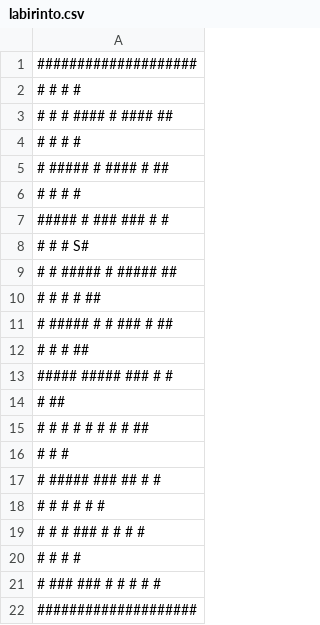
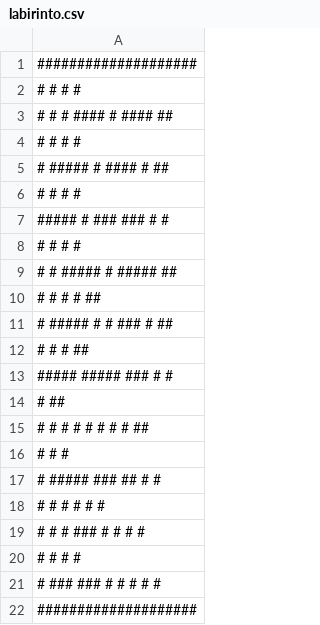
Before and after one commit to Helloisa-M/MAZE_RUNNER_GAME, a CSV file: labirinto.csv, drawn as a sheet.

```diff
--- a/labirinto.csv
+++ b/labirinto.csv
@@ -7,3 +7,3 @@
 ##### # ### ### #  #
-#   #       #     S#
+#   #       #      #
 # # ##### # ##### ##
```
Also changed, not shown: 1 other file.
